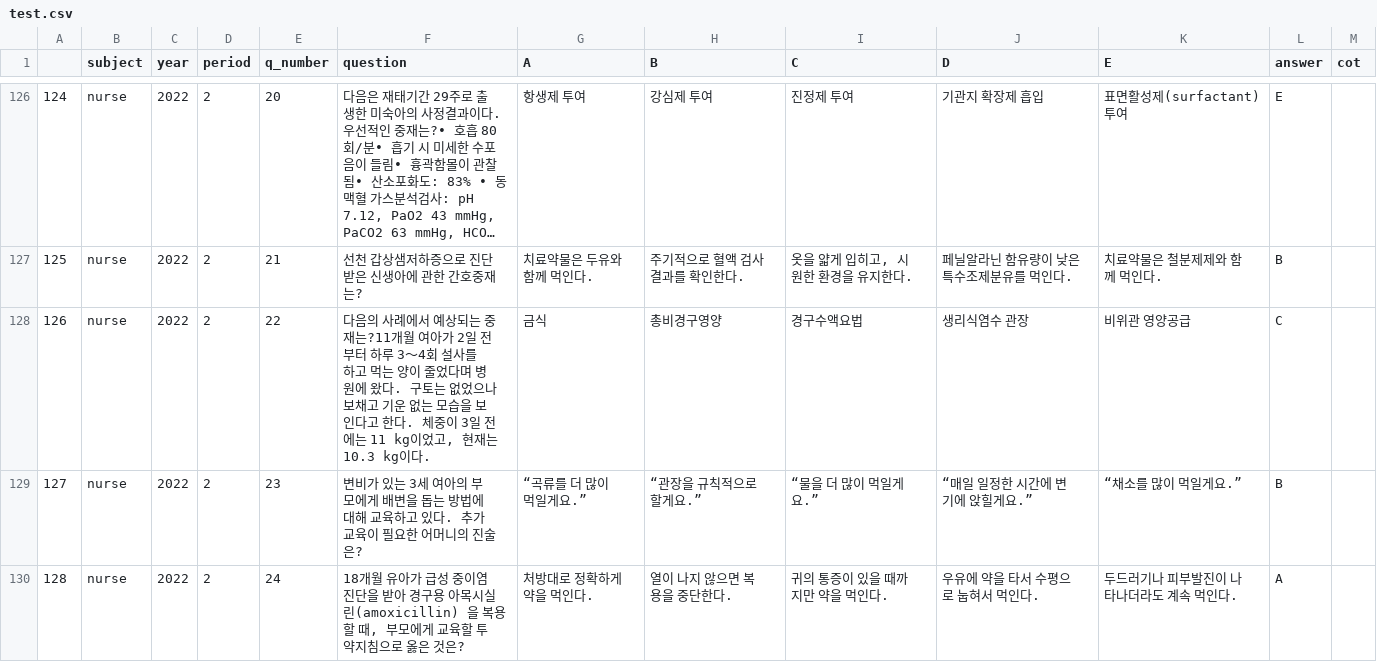
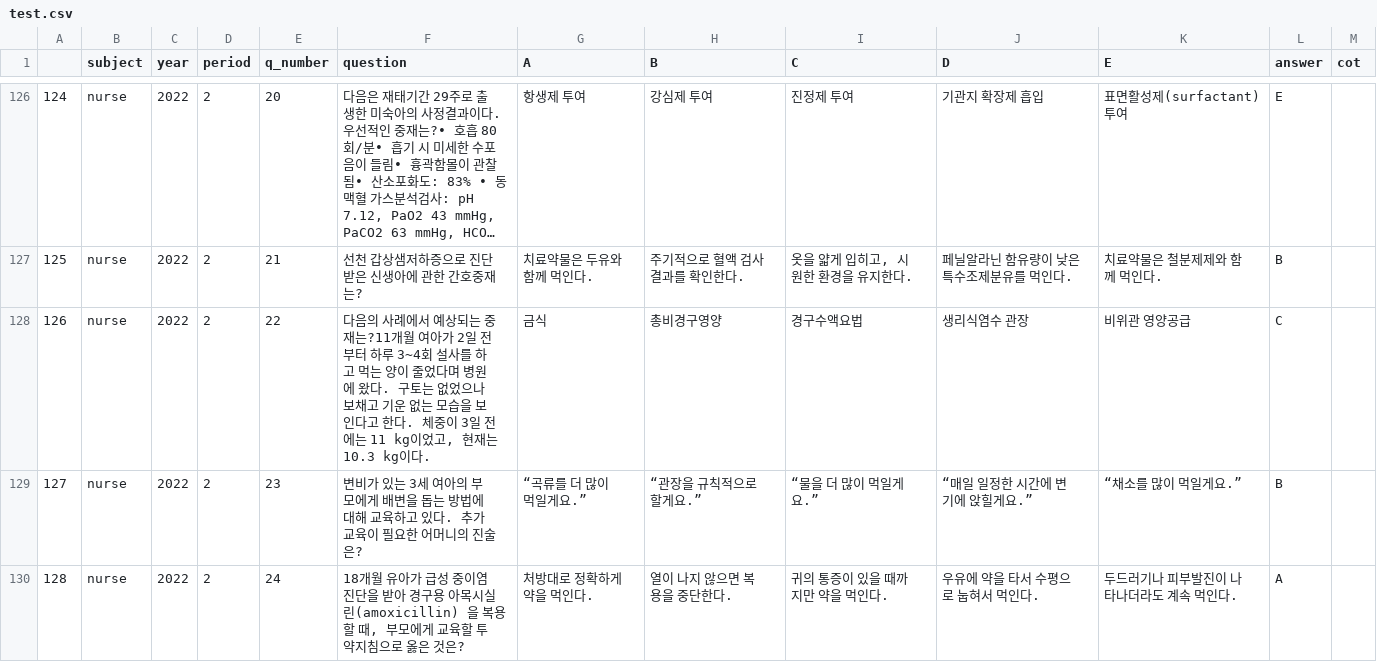
Before and after one commit to Jung-YongHan/sLLM, a CSV file: raw_data/KorMedMCQA/nurse/test.csv, drawn as a sheet; only a part is shown, gaps mark what is left out; long unchanged cells end in …; the diff covers the shown part only.

```diff
--- a/raw_data/KorMedMCQA/nurse/test.csv
+++ b/raw_data/KorMedMCQA/nurse/test.csv
@@ -127,3 +127,3 @@
 125,nurse,2022,2,21,선천 갑상샘저하증으로 진단받은 신생아에 관한 간호중재는?,치료약물은 두유와 함께 먹인다.,주기적으로 혈액 검사 결과를 확인한다.,"옷을 얇게 입히고, 시원한 환경을 유지한다.",페닐알라닌 함유량이 낮은 특수조제분유를 먹인다.,치료약물은 철분제제와 함께 먹인다.,B,
-126,nurse,2022,2,22,"다음의 사례에서 예상되는 중재는?11개월 여아가 2일 전부터 하루 3～4회 설사를 하고 먹는 양이 줄었다며 병원에 왔다. 구토는 없었으나 보채고 기운 없는 모습을 보인다고 한다. 체중이 3일 전에는 11 kg이었고, 현재는 10.3 kg이다.",금식,총비경구영양,경구수액요법,생리식염수 관장,비위관 영양공급,C,
+126,nurse,2022,2,22,"다음의 사례에서 예상되는 중재는?11개월 여아가 2일 전부터 하루 3~4회 설사를 하고 먹는 양이 줄었다며 병원에 왔다. 구토는 없었으나 보채고 기운 없는 모습을 보인다고 한다. 체중이 3일 전에는 11 kg이었고, 현재는 10.3 kg이다.",금식,총비경구영양,경구수액요법,생리식염수 관장,비위관 영양공급,C,
 127,nurse,2022,2,23,변비가 있는 3세 여아의 부모에게 배변을 돕는 방법에 대해 교육하고 있다. 추가 교육이 필요한 어머니의 진술은?,“곡류를 더 많이 먹일게요.”,“관장을 규칙적으로 할게요.”,“물을 더 많이 먹일게요.”,“매일 일정한 시간에 변기에 앉힐게요.”,“채소를 많이 먹일게요.”,B,
```
Also changed, not shown: 16 edited cells elsewhere in this file, raw_data/KorMedMCQA/doctor/test.csv, raw_data/KorMedMCQA/doctor/valid.csv, 47 other files.
